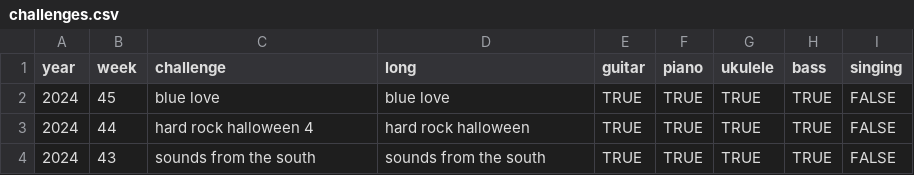
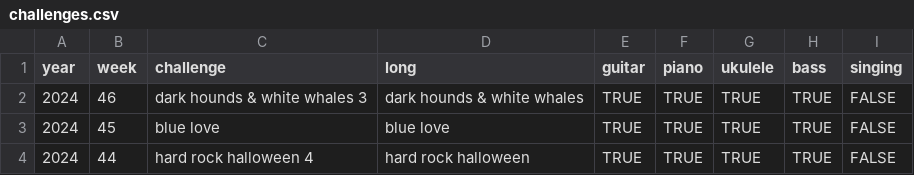
Before and after one commit to zeljkofilipin/yousician, a CSV file: challenges.csv, drawn as a sheet; only a part is shown; the shorter side is filled out with more unchanged rows.

```diff
--- a/challenges.csv
+++ b/challenges.csv
@@ -1,2 +1,3 @@
 year,week,challenge,long,guitar,piano,ukulele,bass,singing
+2024,46,dark hounds & white whales 3,dark hounds & white whales,TRUE,TRUE,TRUE,TRUE,FALSE
 2024,45,blue love,blue love,TRUE,TRUE,TRUE,TRUE,FALSE
```
Also changed, not shown: yousician.csv, 1 other file.
